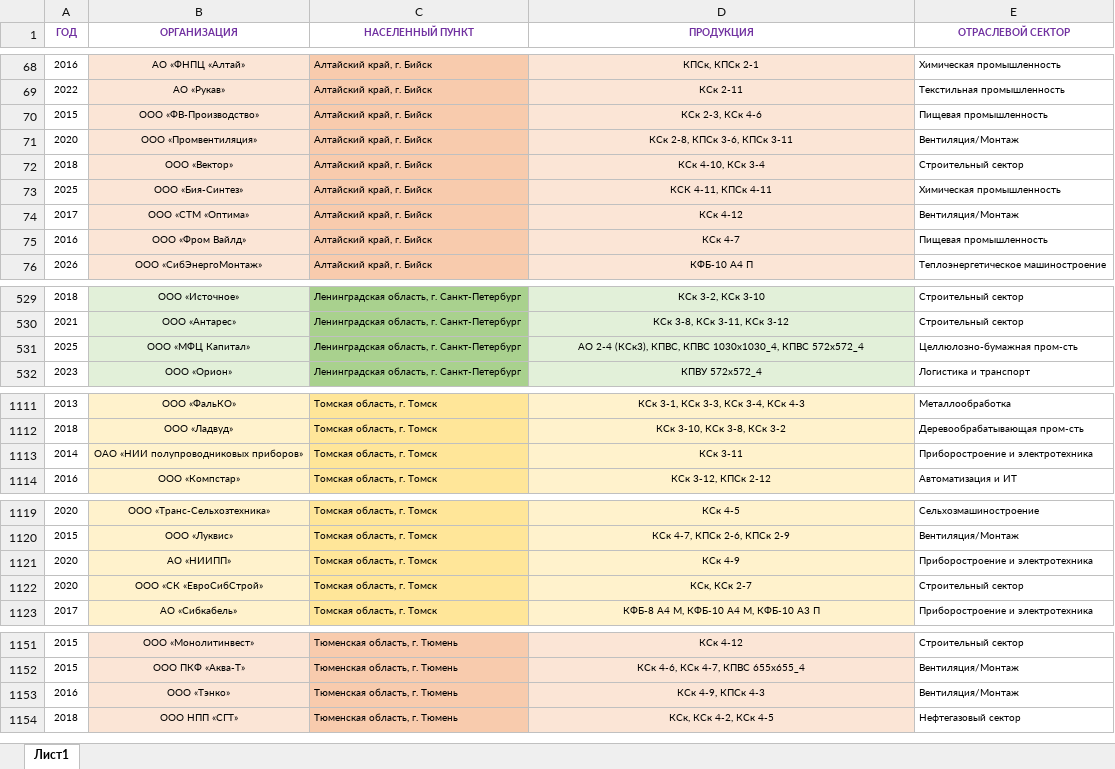
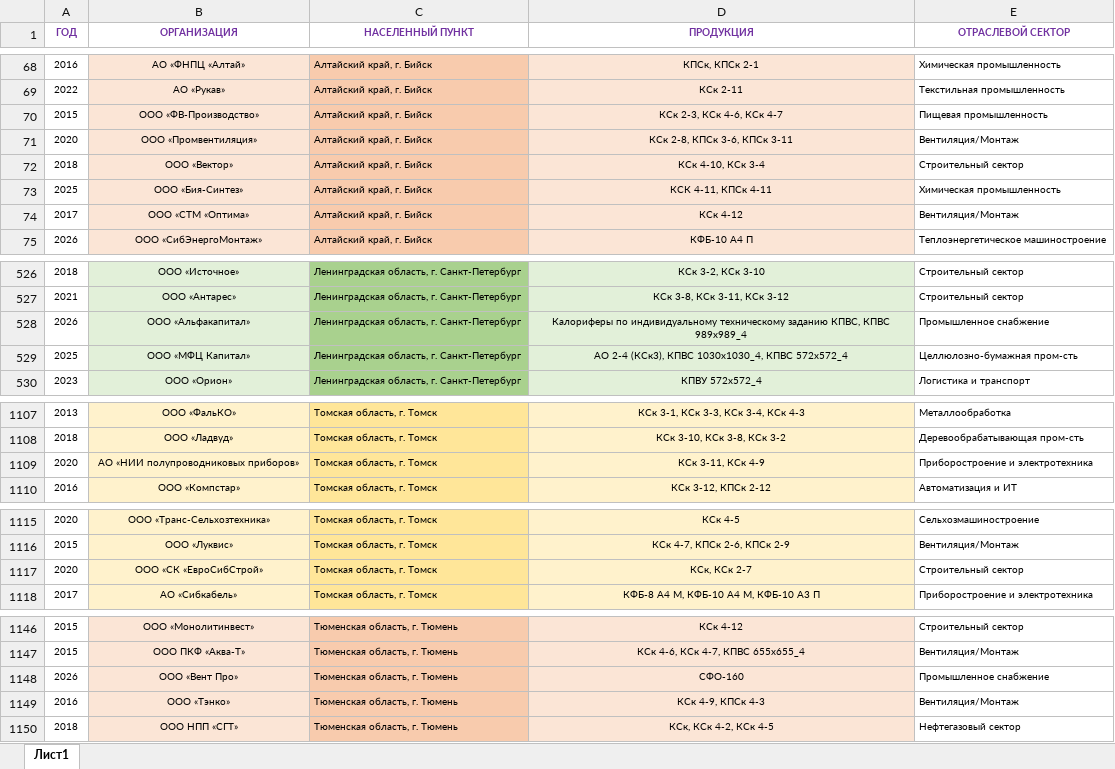
Before and after one commit to Banbarashik/zao-tst.ru, an Excel workbook: data/regions/source/regions.xlsx, sheet Лист1, drawn as a sheet; only a part is shown, gaps mark what is left out; values as stored, in another font and other column widths than the file's, no borders; removed rows and columns are numbered as before the commit, all else as after; the diff covers the shown part only; the diff names each change by its address in the sheet, - before the commit and + after, or states it on an @@ line.

```diff
--- a/data/regions/source/regions.xlsx (sheet Лист1)
+++ b/data/regions/source/regions.xlsx (sheet Лист1)
-D70 (ПРОДУКЦИЯ): КСк 2-3, КСк 4-6
+D70 (ПРОДУКЦИЯ): КСк 2-3, КСк 4-6, КСк 4-7
-row 75: 2016 | ООО «Фром Вайлд» | Алтайский край, г. Бийск | КСк 4-7 | Пищевая промышленность
+row 528: 2026 | ООО «Альфакапитал» | Ленинградская область, г. Санкт-Петербург | Калориферы по индивидуальному техническому заданию КПВС, КПВС 989х989_4 | Промышленное снабжение
-D529 (ПРОДУКЦИЯ): …2-4 (КСк3), КПВС, КПВС 1030х1030_4,…
+D529 (ПРОДУКЦИЯ): …2-4 (КСк3), КПВС 1030х1030_4,…
-A1109 (ГОД): 2014
+A1109 (ГОД): 2020
-B1109 (ОРГАНИЗАЦИЯ): ОАО «НИИ полупроводниковых приборов»
+B1109 (ОРГАНИЗАЦИЯ): АО «НИИ полупроводниковых приборов»
-D1109 (ПРОДУКЦИЯ): КСк 3-11
+D1109 (ПРОДУКЦИЯ): КСк 3-11, КСк 4-9
-row 1121: 2020 | АО «НИИПП» | Томская область, г. Томск | КСк 4-9 | Приборостроение и электротехника
+row 1148: 2026 | ООО «Вент Про» | Тюменская область, г. Тюмень | СФО-160 | Промышленное снабжение
```
Also changed, not shown: 4 removed rows, 17 edited cells and cell formats elsewhere in this sheet, 2 other files.
